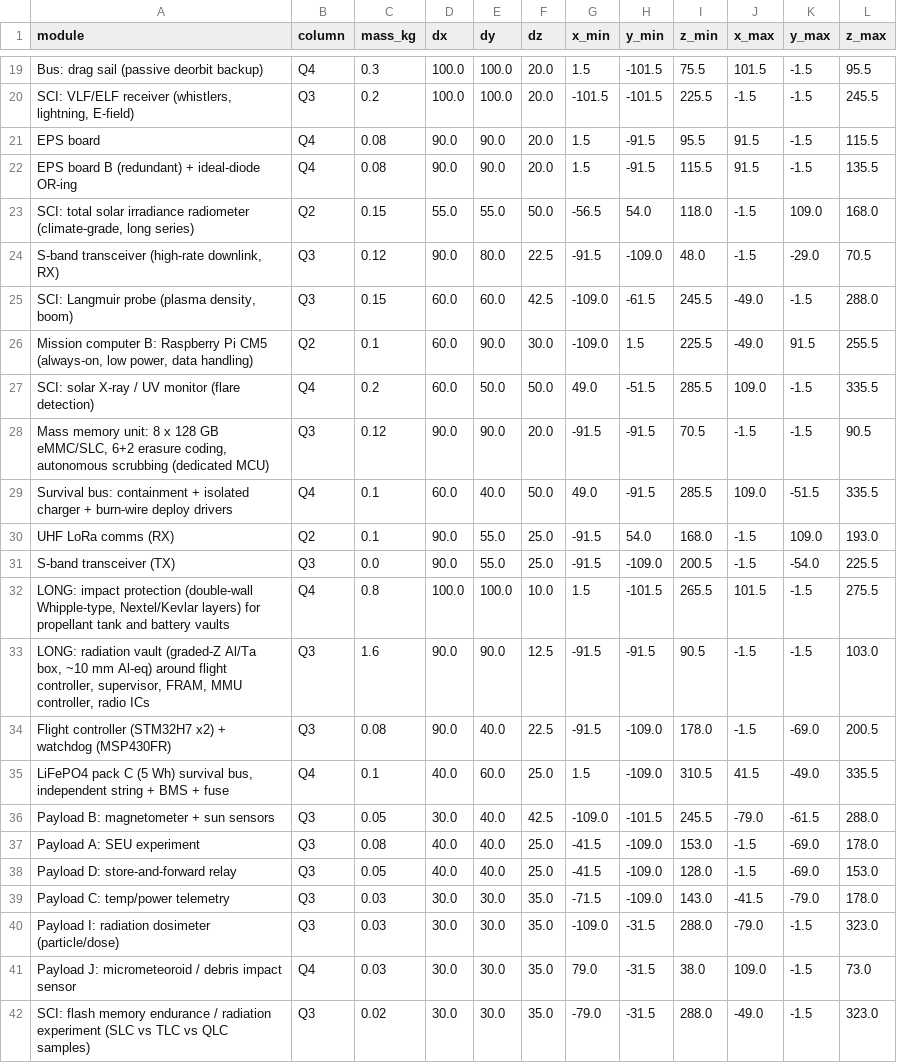
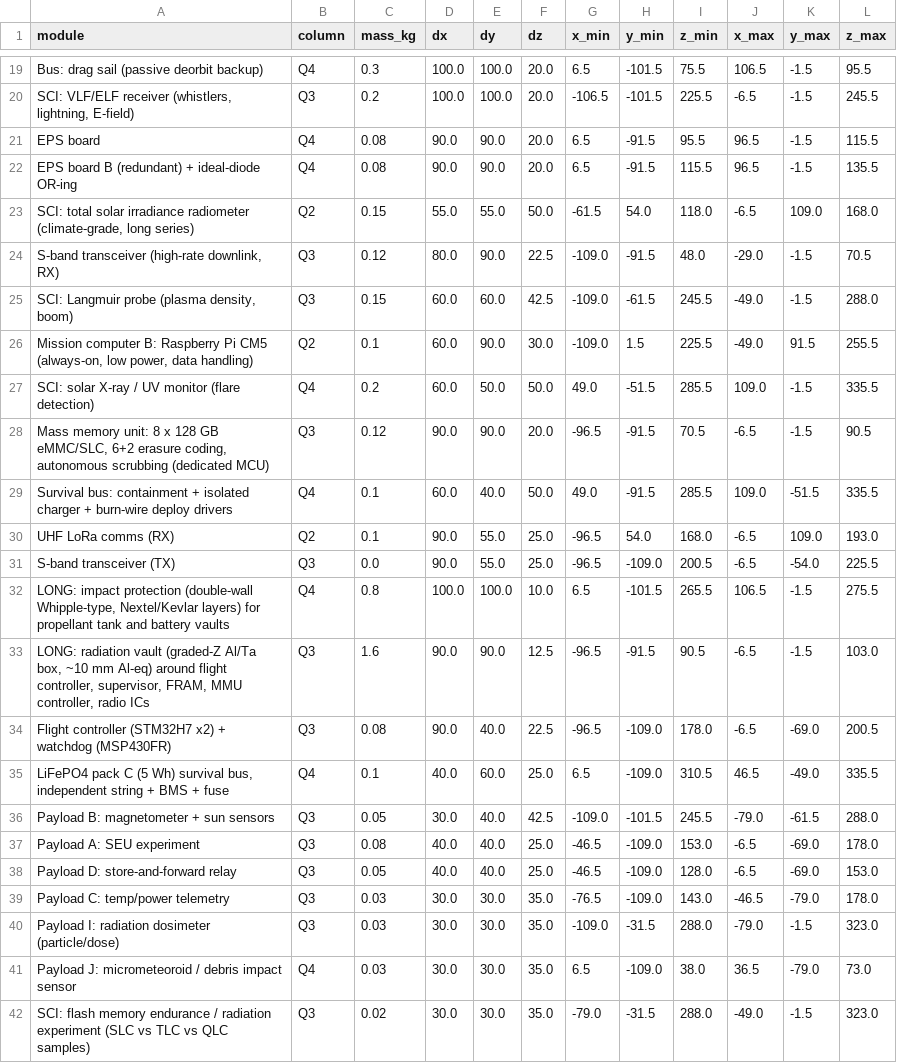
Before and after one commit to alplix/wollemi, a CSV file: mechanical/out/bom_geometry.csv, drawn as a sheet; only a part is shown, gaps mark what is left out; the diff covers the shown part only; the diff names each change by its address in the sheet, - before the commit and + after, or states it on an @@ line.

```diff
--- a/mechanical/out/bom_geometry.csv
+++ b/mechanical/out/bom_geometry.csv
-G19 (x_min): 1.5
+G19 (x_min): 6.5
-J19 (x_max): 101.5
+J19 (x_max): 106.5
-G20 (x_min): -101.5
+G20 (x_min): -106.5
-J20 (x_max): -1.5
+J20 (x_max): -6.5
-G21:G22 (x_min): 1.5
+G21:G22 (x_min): 6.5
-J21:J22 (x_max): 91.5
+J21:J22 (x_max): 96.5
-G23 (x_min): -56.5
+G23 (x_min): -61.5
-J23 (x_max): -1.5
+J23 (x_max): -6.5
-D24 (dx): 90.0
+D24 (dx): 80.0
-E24 (dy): 80.0
+E24 (dy): 90.0
-G24 (x_min): -91.5
+G24 (x_min): -109.0
-H24 (y_min): -109.0
+H24 (y_min): -91.5
-J24 (x_max): -1.5
+J24 (x_max): -29.0
-K24 (y_max): -29.0
+K24 (y_max): -1.5
-G28 (x_min): -91.5
+G28 (x_min): -96.5
-J28 (x_max): -1.5
+J28 (x_max): -6.5
-G30:G31 (x_min): -91.5
+G30:G31 (x_min): -96.5
-J30:J31 (x_max): -1.5
+J30:J31 (x_max): -6.5
-G32 (x_min): 1.5
+G32 (x_min): 6.5
-J32 (x_max): 101.5
+J32 (x_max): 106.5
-G33:G34 (x_min): -91.5
+G33:G34 (x_min): -96.5
-J33:J34 (x_max): -1.5
+J33:J34 (x_max): -6.5
-G35 (x_min): 1.5
+G35 (x_min): 6.5
-J35 (x_max): 41.5
+J35 (x_max): 46.5
-G37:G38 (x_min): -41.5
+G37:G38 (x_min): -46.5
-J37:J38 (x_max): -1.5
+J37:J38 (x_max): -6.5
-G39 (x_min): -71.5
+G39 (x_min): -76.5
-J39 (x_max): -41.5
+J39 (x_max): -46.5
-G41 (x_min): 79.0
+G41 (x_min): 6.5
-H41 (y_min): -31.5
+H41 (y_min): -109.0
-J41 (x_max): 109.0
+J41 (x_max): 36.5
-K41 (y_max): -1.5
+K41 (y_max): -79.0
```
Also changed, not shown: 58 edited cells elsewhere in this file, 31 other files.
